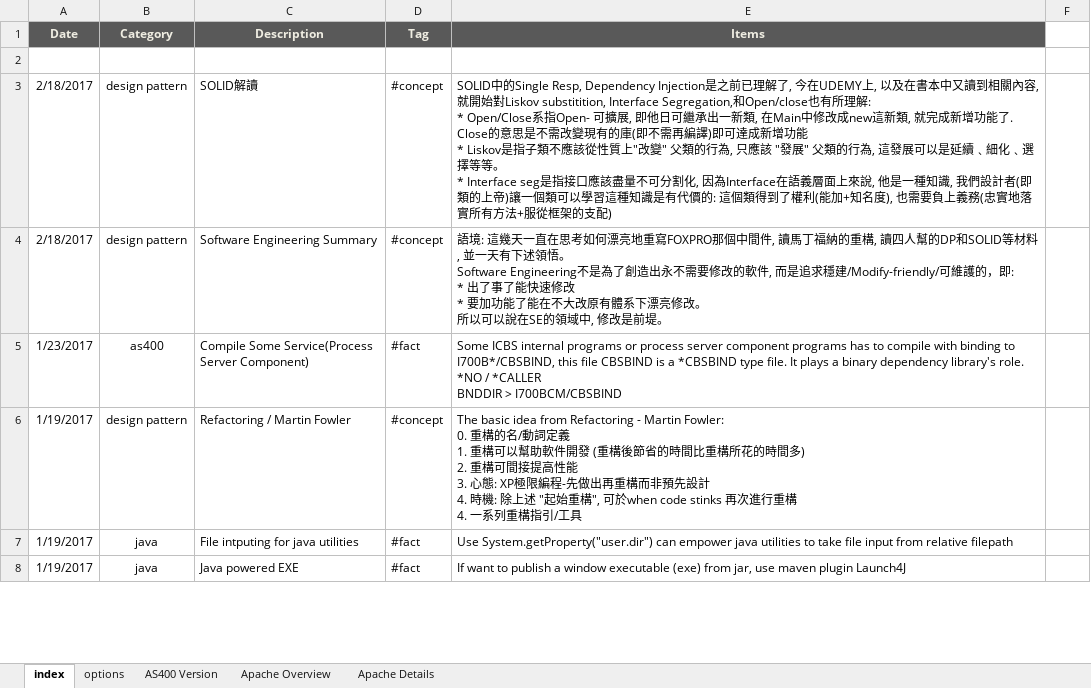
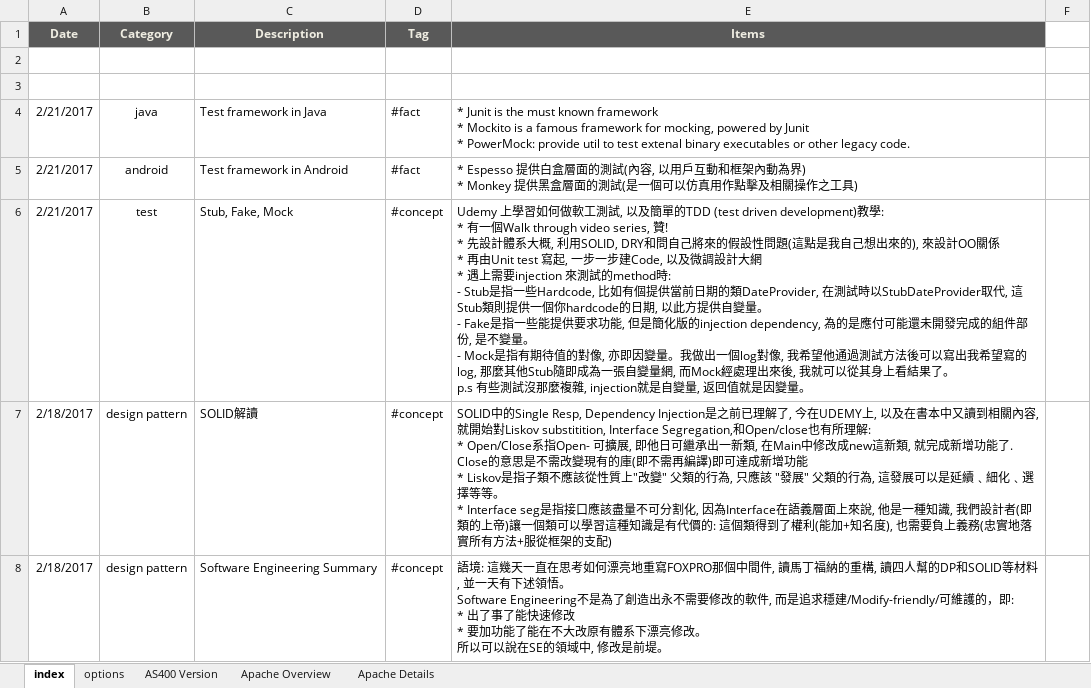
Before and after one commit to mylesieong/code_library, an Excel workbook: index.xlsx, sheet index, drawn as a sheet; only a part is shown; the shorter side is filled out with more unchanged rows; values as stored, in another font and other column widths than the file's, no borders; charts and pictures not drawn; ↵ is a line break in a cell; the diff names each change by its address in the sheet, - before the commit and + after, or states it on an @@ line.

Commit message:
Add index entry about Test Driven Development, Test Framework and concept abt Stub/Fake/Mock

```diff
--- a/index.xlsx (sheet index)
+++ b/index.xlsx (sheet index)
+row 3: (empty)
+row 4: 2/21/2017 | java | Test framework in Java | #fact | * Junit is the must known framework ↵ * Mockito is a famous framework for mocking, powered by Junit ↵ * PowerMock: provide util to test extenal binary executables or other legacy code.
+row 5: 2/21/2017 | android | Test framework in Android | #fact | * Espesso 提供白盒層面的測試(內容, 以用戶互動和框架內動為界) ↵ * Monkey 提供黑盒層面的測試(是一個可以仿真用作點擊及相關操作之工具)
+row 6: 2/21/2017 | test | Stub, Fake, Mock | #concept | Udemy 上學習如何做軟工測試, 以及簡單的TDD (test driven development)教學: ↵ * 有一個Walk through video series, 贊! ↵ * 先設計體系大概, 利用SOLID, DRY和問自己將來的假設性問題(這點是我自己想出來的), 來設計OO關係 ↵ * 再由Unit test 寫起, 一步一步建Code, 以及微調設計大網 ↵ * 遇上需要injection 來測試的method時: ↵ - Stub是指一些Hardcode, 比如有個提供當前日期的類DateProvider, 在測試時以StubDateProvider取代, 這Stub類則提供一個你hardcode的日期, 以此方提供自變量。 ↵ - Fake是指一些能提供要求功能, 但是簡化版的injection dependency, 為的是應付可能還未開發完成的組件部份, 是不變量。 ↵ - Mock是指有期待值的對像, 亦即因變量。我做出一個log對像, 我希望他通過測試方法後可以寫出我希望寫的log, 那麼其他Stub隨即成為一張自變量網, 而Mock經處理出來後, 我就可以從其身上看結果了。 ↵ p.s 有些測試沒那麼複雜, injection就是自變量, 返回值就是因變量。
```
Also changed, not shown: sheet options, charts or pictures.
